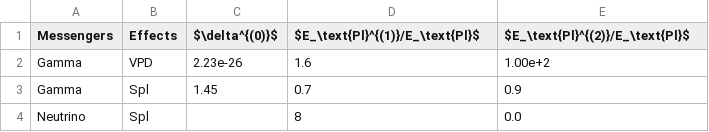
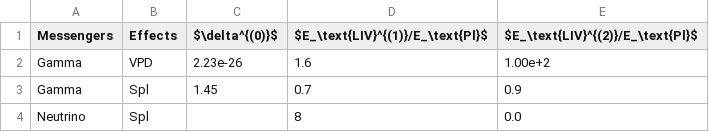
Before and after one commit to MKReyesH/QGMMTable, a CSV file: _data/database.csv, drawn as a sheet.

Commit message:
Testing src files

```diff
--- a/_data/database.csv
+++ b/_data/database.csv
@@ -1,2 +1,2 @@
-Messengers,		Effects,		$\delta^{(0)}$,		$E_\text{Pl}^{(1)}/E_\text{Pl}$,	$E_\text{Pl}^{(2)}/E_\text{Pl}$
+Messengers,		Effects,		$\delta^{(0)}$,		$E_\text{LIV}^{(1)}/E_\text{Pl}$,	$E_\text{LIV}^{(2)}/E_\text{Pl}$
 Gamma,			VPD,			2.23e-26,			1.6,								1.00e+2
```
